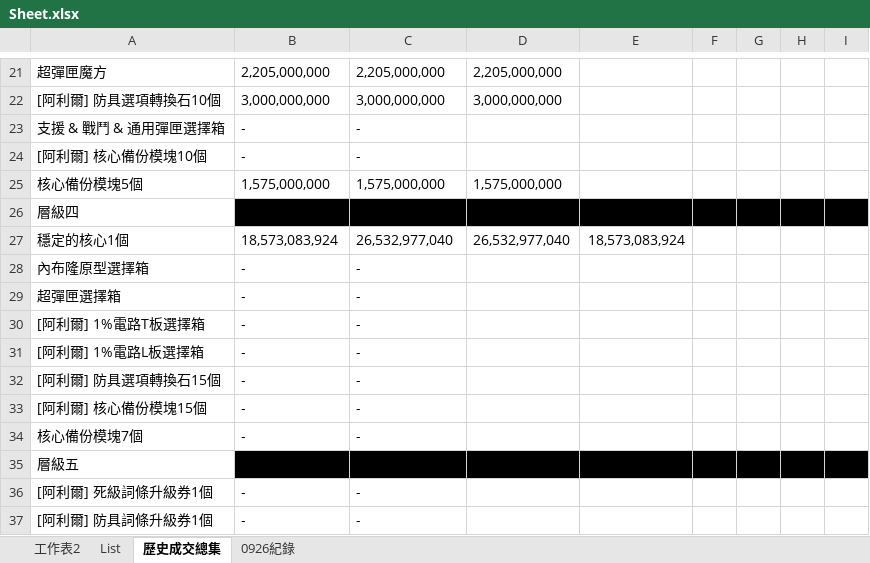
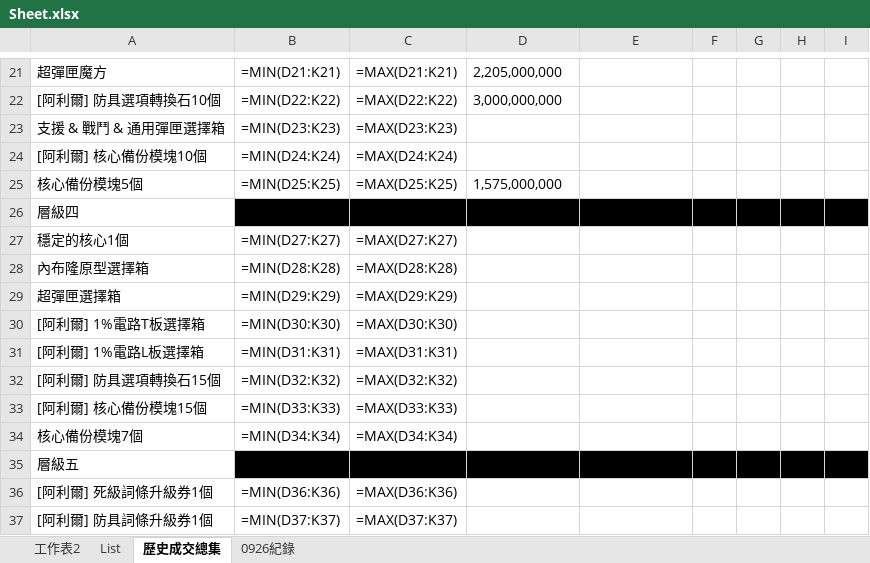
Before and after one commit to yixiwinston/ElswordTW_DarkElfMarket_Data, an Excel workbook: Sheet.xlsx, sheet 歷史成交總集, drawn as a sheet; only a part is shown, gaps mark what is left out; values as stored, in another font and other column widths than the file's, no borders; formulas without a stored value are shown as written; the diff covers the shown part only; the diff names each change by its address in the sheet, - before the commit and + after, or states it on an @@ line.

```diff
--- a/Sheet.xlsx (sheet 歷史成交總集)
+++ b/Sheet.xlsx (sheet 歷史成交總集)
-B21: 2,205,000,000
+B21: =MIN(D21:K21)
-C21: 2,205,000,000
+C21: =MAX(D21:K21)
-B22: 3,000,000,000
+B22: =MIN(D22:K22)
-C22: 3,000,000,000
+C22: =MAX(D22:K22)
-B23: -
+B23: =MIN(D23:K23)
-C23: -
+C23: =MAX(D23:K23)
-B24: -
+B24: =MIN(D24:K24)
-C24: -
+C24: =MAX(D24:K24)
-B25: 1,575,000,000
+B25: =MIN(D25:K25)
-C25: 1,575,000,000
+C25: =MAX(D25:K25)
-B27: 18,573,083,924
+B27: =MIN(D27:K27)
-C27: 26,532,977,040
+C27: =MAX(D27:K27)
-D27: 26,532,977,040
+D27: (empty)
-E27: 18,573,083,924
+E27: (empty)
-B28: -
+B28: =MIN(D28:K28)
-C28: -
+C28: =MAX(D28:K28)
-B29: -
+B29: =MIN(D29:K29)
-C29: -
+C29: =MAX(D29:K29)
-B30: -
+B30: =MIN(D30:K30)
-C30: -
+C30: =MAX(D30:K30)
-B31: -
+B31: =MIN(D31:K31)
-C31: -
+C31: =MAX(D31:K31)
-B32: -
+B32: =MIN(D32:K32)
-C32: -
+C32: =MAX(D32:K32)
-B33: -
+B33: =MIN(D33:K33)
-C33: -
+C33: =MAX(D33:K33)
-B34: -
+B34: =MIN(D34:K34)
-C34: -
+C34: =MAX(D34:K34)
-B36: -
+B36: =MIN(D36:K36)
-C36: -
+C36: =MAX(D36:K36)
-B37: -
+B37: =MIN(D37:K37)
-C37: -
+C37: =MAX(D37:K37)
```
Also changed, not shown: 43 edited cells elsewhere in this sheet, sheet 0926紀錄, sheet 工作表2, 1 other file.
